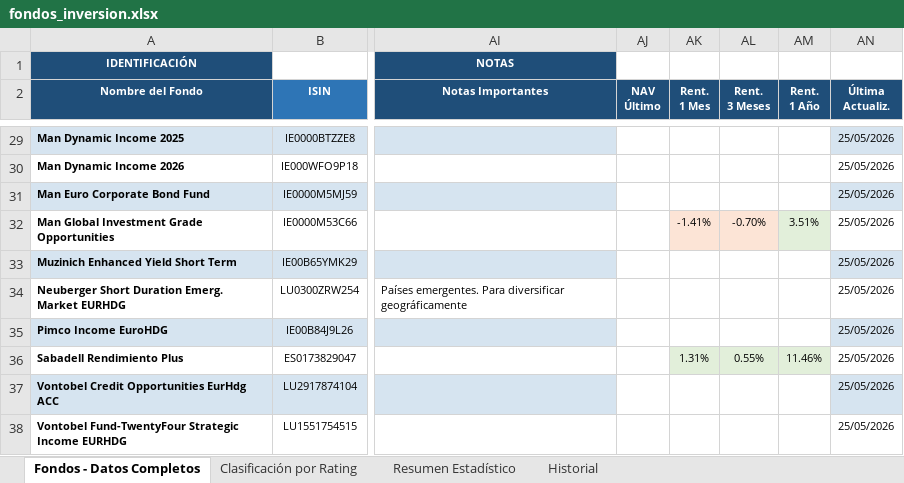
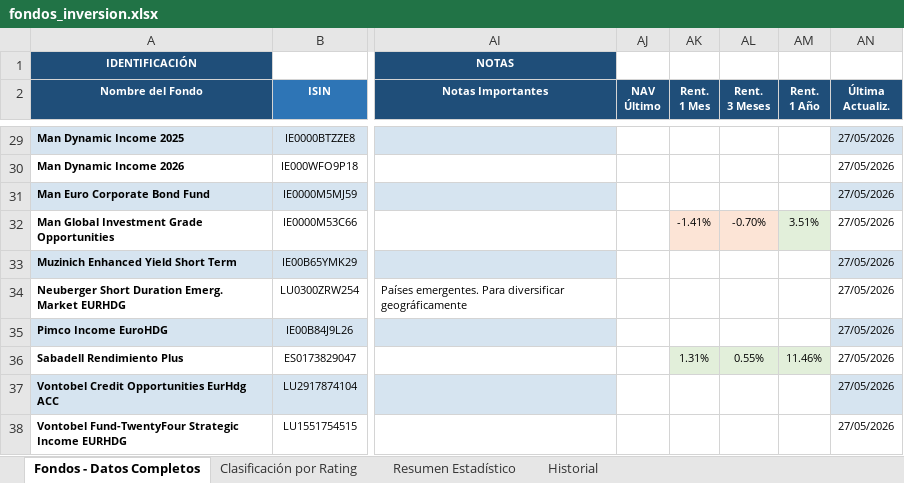
Before and after one commit to amoreno0771234/FONDOS-INVERSION, an Excel workbook: fondos_inversion.xlsx, sheet Fondos - Datos Completos, drawn as a sheet; only a part is shown, gaps mark what is left out; values as stored, in another font and other column widths than the file's, no borders; the diff covers the shown part only; the diff names each change by its address in the sheet, - before the commit and + after, or states it on an @@ line.

```diff
--- a/fondos_inversion.xlsx (sheet Fondos - Datos Completos)
+++ b/fondos_inversion.xlsx (sheet Fondos - Datos Completos)
-AN29:AN38 (Última Actualiz.): 25/05/2026
+AN29:AN38 (Última Actualiz.): 27/05/2026
```
Also changed, not shown: 25 edited cells elsewhere in this sheet, sheet Historial.
